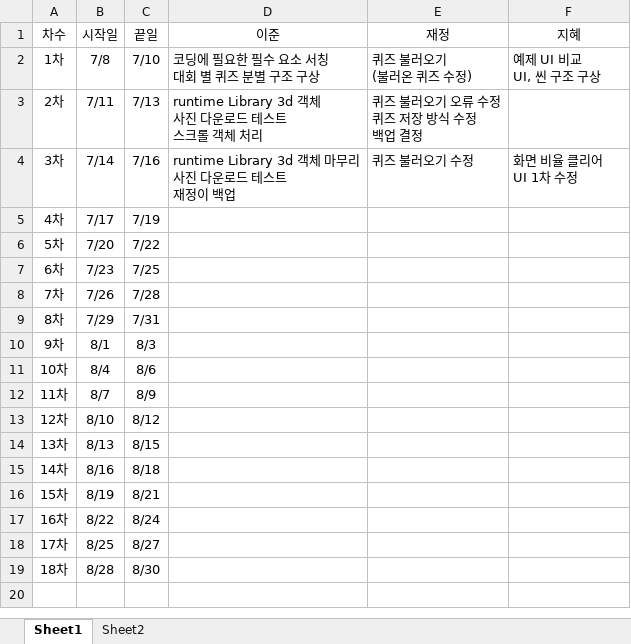
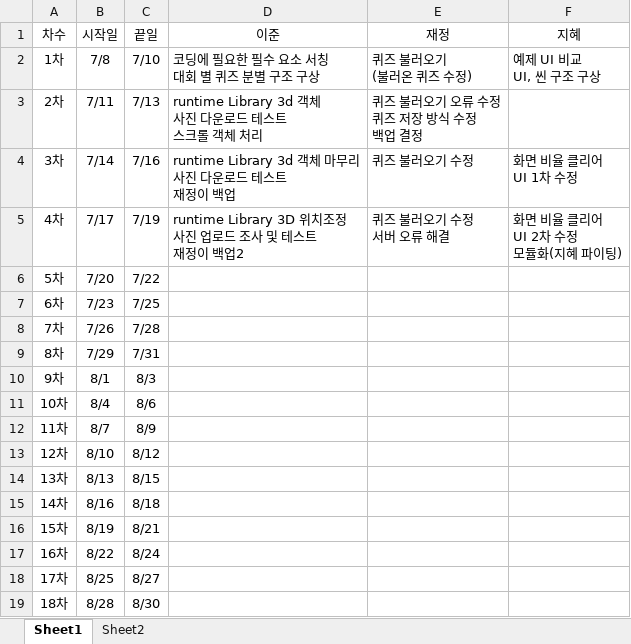
Before and after one commit to teamskh/REPORT, an Excel workbook: FindTreasure 일정표.xlsx, sheet Sheet1, drawn as a sheet; values as stored, in another font and other column widths than the file's, no borders; ↵ is a line break in a cell; the diff names each change by its address in the sheet, - before the commit and + after, or states it on an @@ line.

```diff
--- a/FindTreasure 일정표.xlsx (sheet Sheet1)
+++ b/FindTreasure 일정표.xlsx (sheet Sheet1)
-D5 (이준): (empty)
+D5 (이준): runtime Library 3D 위치조정 ↵ 사진 업로드 조사 및 테스트 ↵ 재정이 백업2
-E5 (재정): (empty)
+E5 (재정): 퀴즈 불러오기 수정 ↵ 서버 오류 해결
-F5 (지혜): (empty)
+F5 (지혜): 화면 비율 클리어 ↵ UI 2차 수정 ↵ 모듈화(지혜 파이팅)
```
Also changed, not shown: sheet Sheet2.
